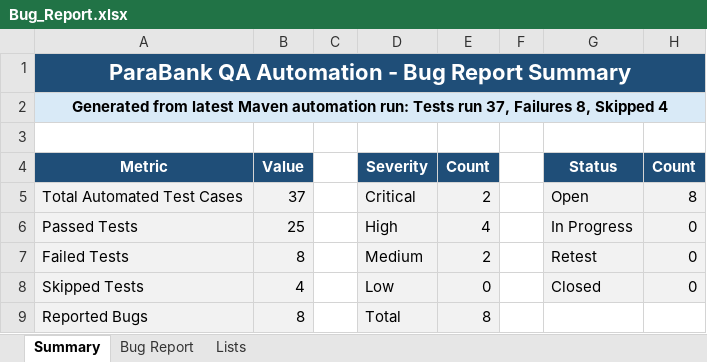
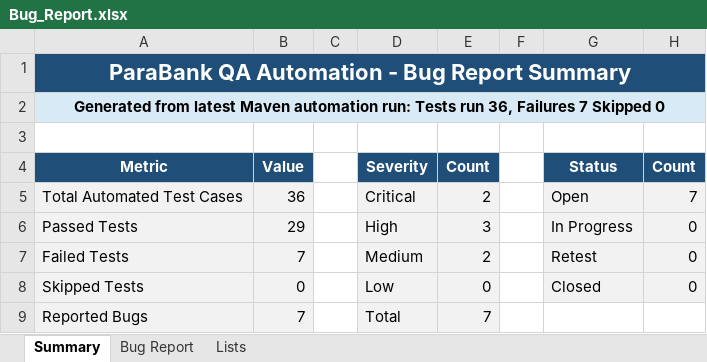
Before and after one commit to mohammedswesy/parabank-qa-automation-project, an Excel workbook: docs/Bug_Report.xlsx, sheet Summary, drawn as a sheet; values as stored, in another font and other column widths than the file's, no borders; charts and pictures and table styles not drawn; the diff names each change by its address in the sheet, - before the commit and + after, or states it on an @@ line.

Commit message:
Update final test cases and bug report

```diff
--- a/docs/Bug_Report.xlsx (sheet Summary)
+++ b/docs/Bug_Report.xlsx (sheet Summary)
-A2 (Metric): …Tests run 37, Failures 8, Skipped 4
+A2 (Metric): …Tests run 36, Failures 7 Skipped 0
-B5 (Value): 37
+B5 (Value): 36
-H5 (Count): 8
+H5 (Count): 7
-B6 (Value): 25
+B6 (Value): 29
-E6 (Count): 4
+E6 (Count): 3
-B7 (Value): 8
+B7 (Value): 7
-B8 (Value): 4
+B8 (Value): 0
-B9 (Value): 8
+B9 (Value): 7
-E9 (Count): 8
+E9 (Count): 7
```
Also changed, not shown: sheet Bug Report, formulas that keep their value, charts or pictures, docs/Test_Cases.xlsx, 1 other file.
